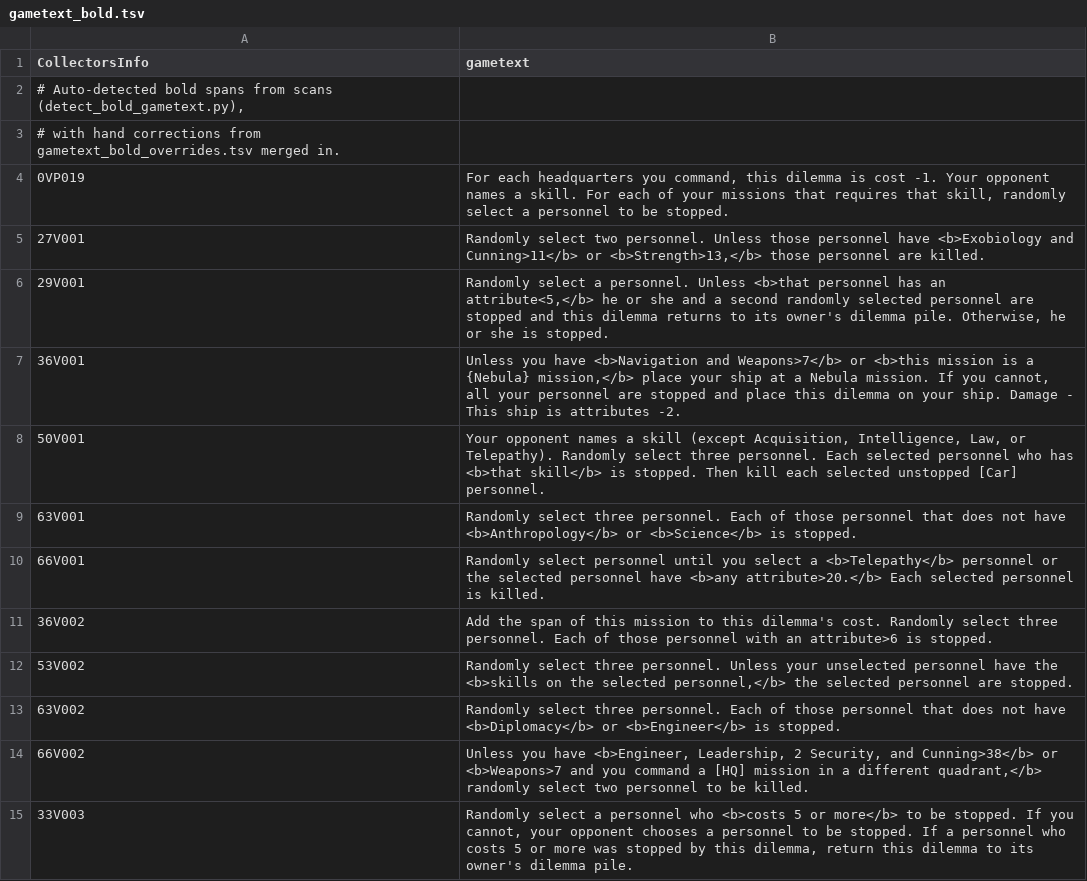
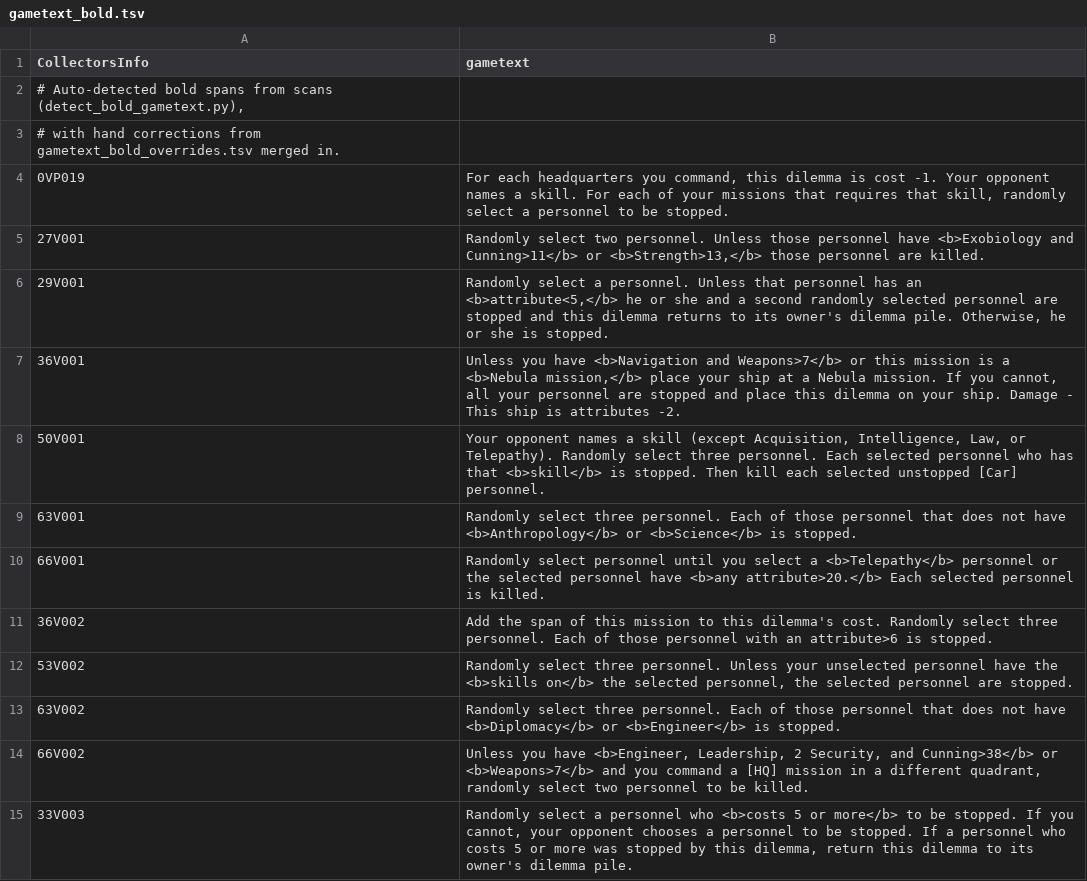
Before and after one commit to iftheshoefritz/trek_pdf_export, a TSV file: fixture/gametext_bold.tsv, drawn as a sheet; only a part is shown; the diff covers the shown part only.

```diff
--- a/fixture/gametext_bold.tsv
+++ b/fixture/gametext_bold.tsv
@@ -5,5 +5,5 @@ CollectorsInfo	gametext
 27V001	Randomly select two personnel. Unless those personnel have <b>Exobiology and Cunning>11</b> or <b>Strength>13,</b> those personnel are killed.
-29V001	Randomly select a personnel. Unless <b>that personnel has an attribute<5,</b> he or she and a second randomly selected personnel are stopped and this dilemma returns to its owner's dilemma pile. Otherwise, he or she is stopped.
-36V001	Unless you have <b>Navigation and Weapons>7</b> or <b>this mission is a {Nebula} mission,</b> place your ship at a Nebula mission. If you cannot, all your personnel are stopped and place this dilemma on your ship. Damage - This ship is attributes -2.
-50V001	Your opponent names a skill (except Acquisition, Intelligence, Law, or Telepathy). Randomly select three personnel. Each selected personnel who has <b>that skill</b> is stopped. Then kill each selected unstopped [Car] personnel.
+29V001	Randomly select a personnel. Unless that personnel has an <b>attribute<5,</b> he or she and a second randomly selected personnel are stopped and this dilemma returns to its owner's dilemma pile. Otherwise, he or she is stopped.
+36V001	Unless you have <b>Navigation and Weapons>7</b> or this mission is a <b>Nebula mission,</b> place your ship at a Nebula mission. If you cannot, all your personnel are stopped and place this dilemma on your ship. Damage - This ship is attributes -2.
+50V001	Your opponent names a skill (except Acquisition, Intelligence, Law, or Telepathy). Randomly select three personnel. Each selected personnel who has that <b>skill</b> is stopped. Then kill each selected unstopped [Car] personnel.
 63V001	Randomly select three personnel. Each of those personnel that does not have <b>Anthropology</b> or <b>Science</b> is stopped.
@@ -11,5 +11,5 @@ CollectorsInfo	gametext
 36V002	Add the span of this mission to this dilemma's cost. Randomly select three personnel. Each of those personnel with an attribute>6 is stopped.
-53V002	Randomly select three personnel. Unless your unselected personnel have the <b>skills on the selected personnel,</b> the selected personnel are stopped.
+53V002	Randomly select three personnel. Unless your unselected personnel have the <b>skills on</b> the selected personnel, the selected personnel are stopped.
 63V002	Randomly select three personnel. Each of those personnel that does not have <b>Diplomacy</b> or <b>Engineer</b> is stopped.
-66V002	Unless you have <b>Engineer, Leadership, 2 Security, and Cunning>38</b> or <b>Weapons>7 and you command a [HQ] mission in a different quadrant,</b> randomly select two personnel to be killed.
+66V002	Unless you have <b>Engineer, Leadership, 2 Security, and Cunning>38</b> or <b>Weapons>7</b> and you command a [HQ] mission in a different quadrant, randomly select two personnel to be killed.
 33V003	Randomly select a personnel who <b>costs 5 or more</b> to be stopped. If you cannot, your opponent chooses a personnel to be stopped. If a personnel who costs 5 or more was stopped by this dilemma, return this dilemma to its owner's dilemma pile.
```
Also changed, not shown: 4 edited cells elsewhere in this file, fixture/gametext_bold_overrides.tsv, 2 other files.
